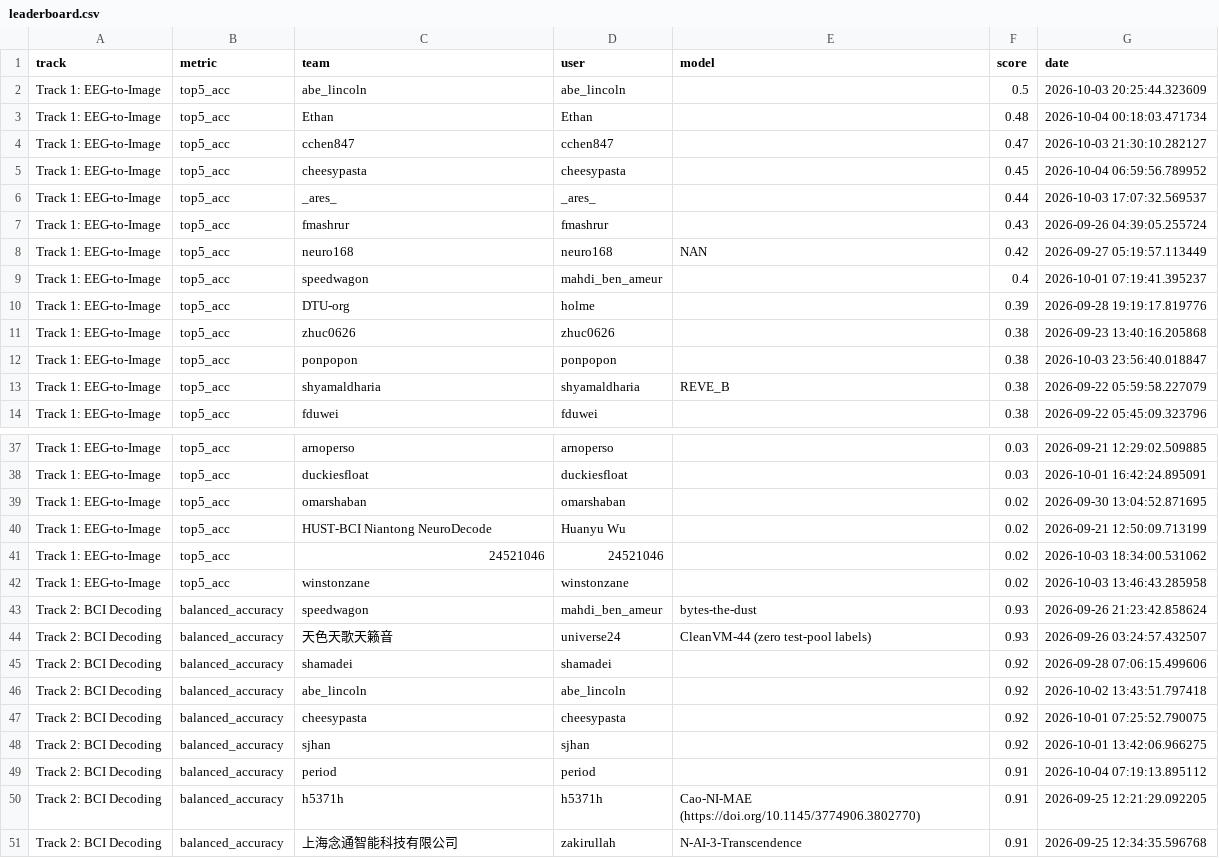
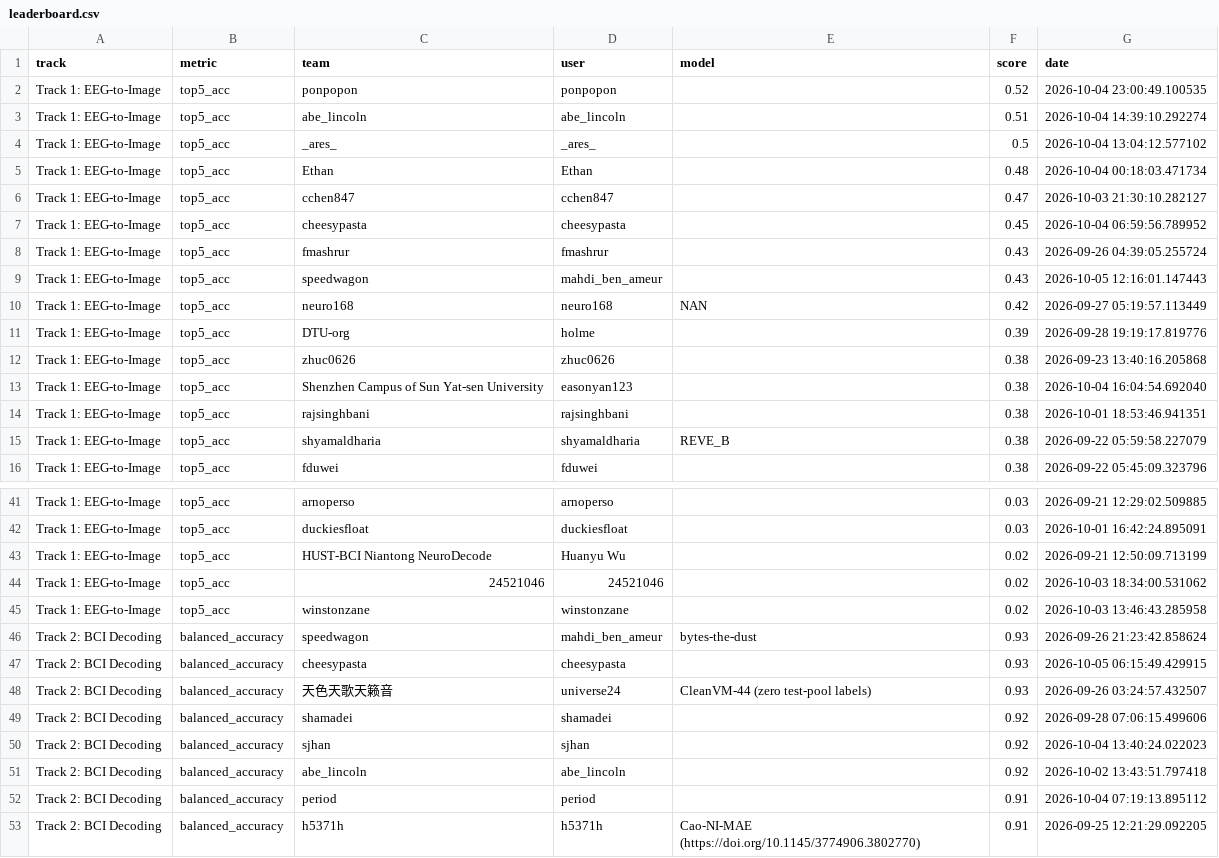
Before and after one commit to neural-interfaces26/neural-interfaces26.github.io, a CSV file: exports/leaderboard/leaderboard.csv, drawn as a sheet; only a part is shown, gaps mark what is left out; the shorter side is filled out with more unchanged rows; the diff covers the shown part only.

```diff
--- a/exports/leaderboard/leaderboard.csv
+++ b/exports/leaderboard/leaderboard.csv
@@ -1,3 +1,5 @@
 track,metric,team,user,model,score,date
-Track 1: EEG-to-Image,top5_acc,abe_lincoln,abe_lincoln,,0.5,2026-10-03 20:25:44.323609
+Track 1: EEG-to-Image,top5_acc,ponpopon,ponpopon,,0.52,2026-10-04 23:00:49.100535
+Track 1: EEG-to-Image,top5_acc,abe_lincoln,abe_lincoln,,0.51,2026-10-04 14:39:10.292274
+Track 1: EEG-to-Image,top5_acc,_ares_,_ares_,,0.5,2026-10-04 13:04:12.577102
 Track 1: EEG-to-Image,top5_acc,Ethan,Ethan,,0.48,2026-10-04 00:18:03.471734
@@ -5,9 +7,9 @@ Track 1: EEG-to-Image,top5_acc,cchen847,cchen847,,0.47,2026-10-03 21:30:10.28212
 Track 1: EEG-to-Image,top5_acc,cheesypasta,cheesypasta,,0.45,2026-10-04 06:59:56.789952
-Track 1: EEG-to-Image,top5_acc,_ares_,_ares_,,0.44,2026-10-03 17:07:32.569537
 Track 1: EEG-to-Image,top5_acc,fmashrur,fmashrur,,0.43,2026-09-26 04:39:05.255724
+Track 1: EEG-to-Image,top5_acc,speedwagon,mahdi_ben_ameur,,0.43,2026-10-05 12:16:01.147443
 Track 1: EEG-to-Image,top5_acc,neuro168,neuro168,NAN,0.42,2026-09-27 05:19:57.113449
-Track 1: EEG-to-Image,top5_acc,speedwagon,mahdi_ben_ameur,,0.4,2026-10-01 07:19:41.395237
 Track 1: EEG-to-Image,top5_acc,DTU-org,holme,,0.39,2026-09-28 19:19:17.819776
 Track 1: EEG-to-Image,top5_acc,zhuc0626,zhuc0626,,0.38,2026-09-23 13:40:16.205868
-Track 1: EEG-to-Image,top5_acc,ponpopon,ponpopon,,0.38,2026-10-03 23:56:40.018847
+Track 1: EEG-to-Image,top5_acc,Shenzhen Campus of Sun Yat-sen University,easonyan123,,0.38,2026-10-04 16:04:54.692040
+Track 1: EEG-to-Image,top5_acc,rajsinghbani,rajsinghbani,,0.38,2026-10-01 18:53:46.941351
 Track 1: EEG-to-Image,top5_acc,shyamaldharia,shyamaldharia,REVE_B,0.38,2026-09-22 05:59:58.227079
@@ -38,3 +42,2 @@ Track 1: EEG-to-Image,top5_acc,arnoperso,arnoperso,,0.03,2026-09-21 12:29:02.509
 Track 1: EEG-to-Image,top5_acc,duckiesfloat,duckiesfloat,,0.03,2026-10-01 16:42:24.895091
-Track 1: EEG-to-Image,top5_acc,omarshaban,omarshaban,,0.02,2026-09-30 13:04:52.871695
 Track 1: EEG-to-Image,top5_acc,HUST-BCI Niantong NeuroDecode,Huanyu Wu,,0.02,2026-09-21 12:50:09.713199
@@ -43,7 +46,7 @@ Track 1: EEG-to-Image,top5_acc,winstonzane,winstonzane,,0.02,2026-10-03 13:46:43
 Track 2: BCI Decoding,balanced_accuracy,speedwagon,mahdi_ben_ameur,bytes-the-dust,0.93,2026-09-26 21:23:42.858624
+Track 2: BCI Decoding,balanced_accuracy,cheesypasta,cheesypasta,,0.93,2026-10-05 06:15:49.429915
 Track 2: BCI Decoding,balanced_accuracy,天色天歌天籁音,universe24,CleanVM-44 (zero test-pool labels),0.93,2026-09-26 03:24:57.432507
 Track 2: BCI Decoding,balanced_accuracy,shamadei,shamadei,,0.92,2026-09-28 07:06:15.499606
+Track 2: BCI Decoding,balanced_accuracy,sjhan,sjhan,,0.92,2026-10-04 13:40:24.022023
 Track 2: BCI Decoding,balanced_accuracy,abe_lincoln,abe_lincoln,,0.92,2026-10-02 13:43:51.797418
-Track 2: BCI Decoding,balanced_accuracy,cheesypasta,cheesypasta,,0.92,2026-10-01 07:25:52.790075
-Track 2: BCI Decoding,balanced_accuracy,sjhan,sjhan,,0.92,2026-10-01 13:42:06.966275
 Track 2: BCI Decoding,balanced_accuracy,period,period,,0.91,2026-10-04 07:19:13.895112
```
Also changed, not shown: 11 added rows, 6 removed rows and 17 edited cells elsewhere in this file, 3 other files.
